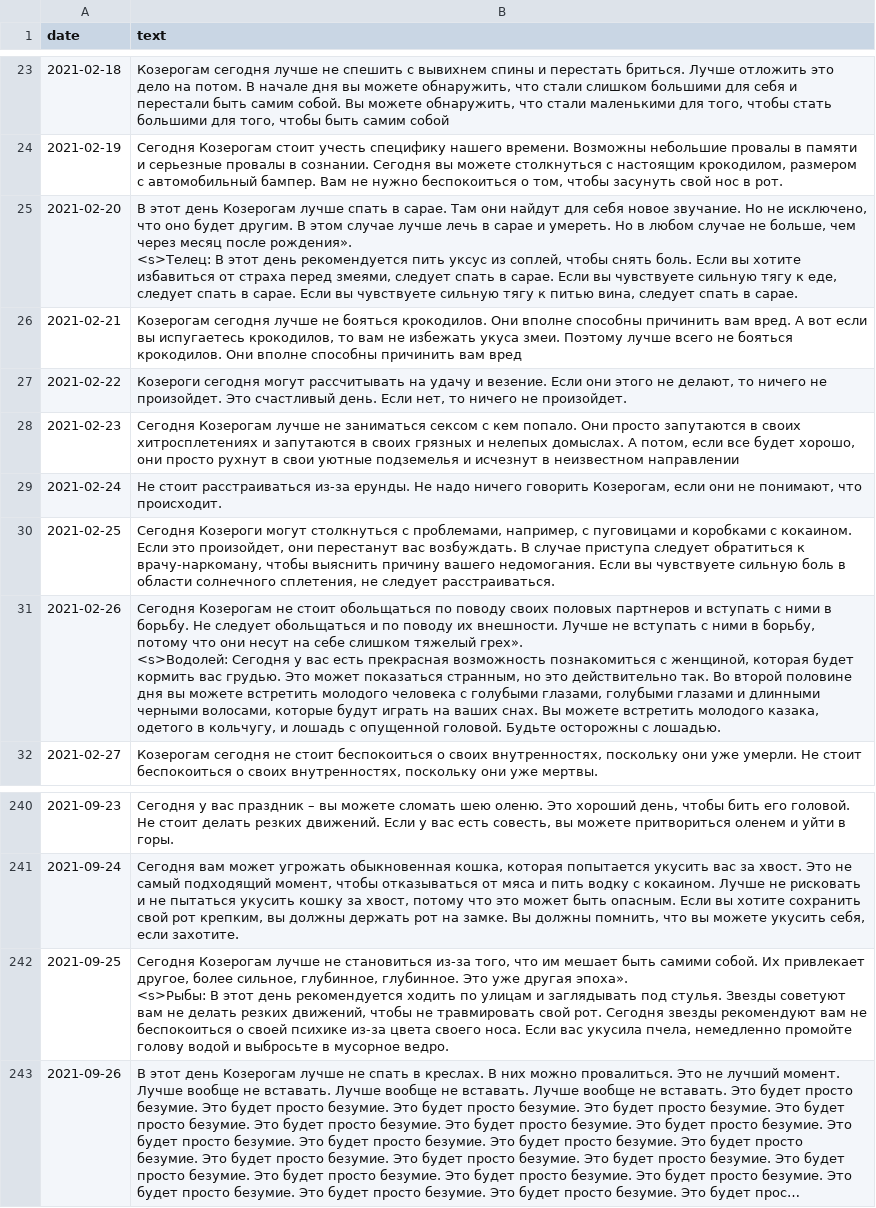
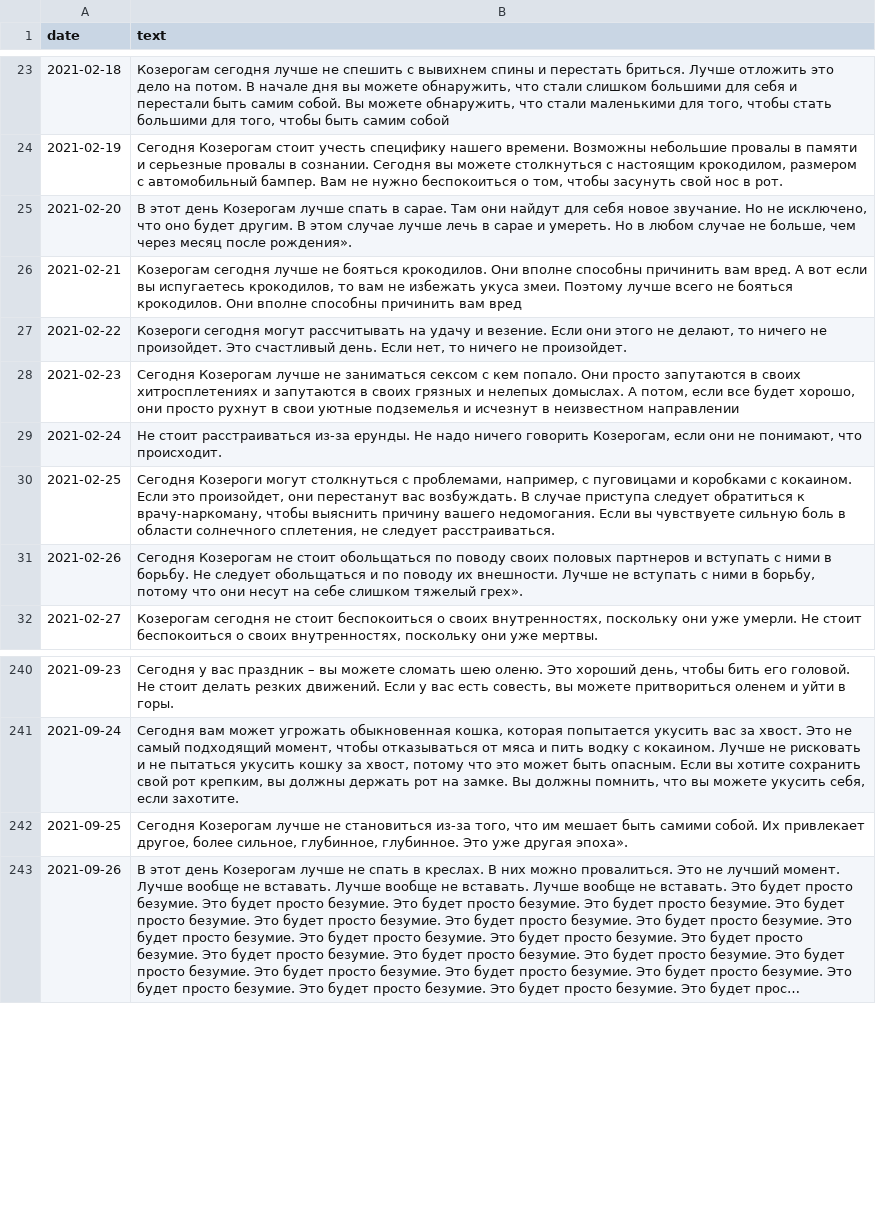
Before and after one commit to kuptservol/neurohorosope, a CSV file: alice-skill/horoscopes/capricorn.csv, drawn as a sheet; only a part is shown, gaps mark what is left out; long unchanged cells end in …; ↵ is a line break in a cell; the diff names each change by its address in the sheet, - before the commit and + after, or states it on an @@ line.

```diff
--- a/alice-skill/horoscopes/capricorn.csv
+++ b/alice-skill/horoscopes/capricorn.csv
-B25 (text): …после рождения». ↵ <s>Телец: В этот день рекомендуется пить уксус из соплей, чтобы снять боль. Если вы хотите избавиться от страха перед змеями, следует спать в сарае. Если вы чувствуете сильную тягу к еде, следует спать в сарае. Если вы чувствуете сильную тягу к питью вина, следует спать в сарае.
+B25 (text): …после рождения».
-B31 (text): …тяжелый грех». ↵ <s>Водолей: Сегодня у вас есть прекрасная возможность познакомиться с женщиной, которая будет кормить вас грудью. Это может показаться странным, но это действительно так. Во второй половине дня вы можете встретить молодого человека с голубыми глазами, голубыми глазами и длинными черными волосами, которые будут играть на ваших снах. Вы можете встретить молодого казака, одетого в кольчугу, и лошадь с опущенной головой. Будьте осторожны с лошадью.
+B31 (text): …тяжелый грех».
-B242 (text): …другая эпоха». ↵ <s>Рыбы: В этот день рекомендуется ходить по улицам и заглядывать под стулья. Звезды советуют вам не делать резких движений, чтобы не травмировать свой рот. Сегодня звезды рекомендуют вам не беспокоиться о своей психике из-за цвета своего носа. Если вас укусила пчела, немедленно промойте голову водой и выбросьте в мусорное ведро.
+B242 (text): …другая эпоха».
```
Also changed, not shown: alice-skill/horoscopes/gemini.csv, alice-skill/horoscopes/pisces.csv, 8 other files.
